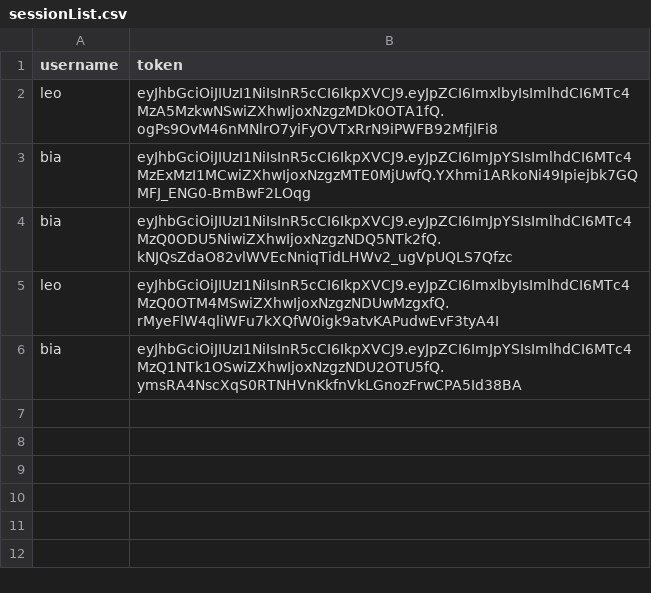
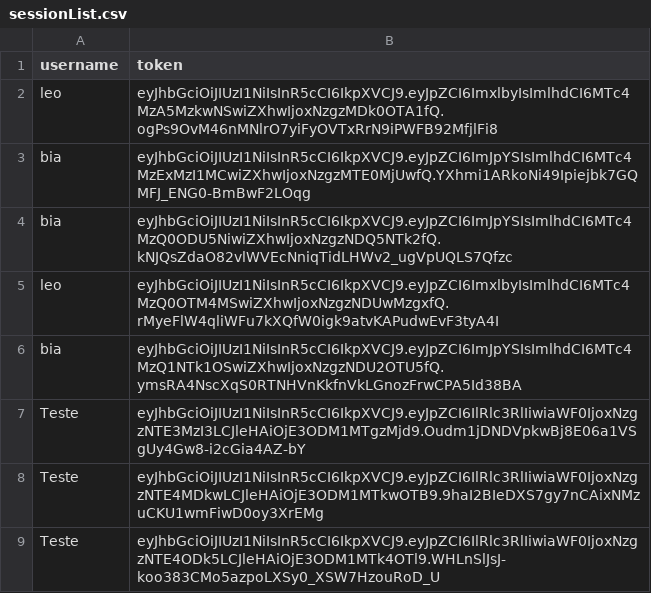
Before and after one commit to leonardoepg-mon/X-Sell, a CSV file: x-sell-app/server/data/users/sessionList.csv, drawn as a sheet; the diff names each change by its address in the sheet, - before the commit and + after, or states it on an @@ line.

```diff
--- a/x-sell-app/server/data/users/sessionList.csv
+++ b/x-sell-app/server/data/users/sessionList.csv
+row 7: Teste | eyJhbGciOiJIUzI1NiIsInR5cCI6IkpXVCJ9.eyJpZCI6IlRlc3RlIiwiaWF0IjoxNzgzNTE3MzI3LCJleHAiOjE3ODM1MTgzMjd9.Oudm1jDNDVpkwBj8E06a1VSgUy4Gw8-i2cGia4AZ-bY
+row 8: Teste | eyJhbGciOiJIUzI1NiIsInR5cCI6IkpXVCJ9.eyJpZCI6IlRlc3RlIiwiaWF0IjoxNzgzNTE4MDkwLCJleHAiOjE3ODM1MTkwOTB9.9haI2BIeDXS7gy7nCAixNMzuCKU1wmFiwD0oy3XrEMg
+row 9: Teste | eyJhbGciOiJIUzI1NiIsInR5cCI6IkpXVCJ9.eyJpZCI6IlRlc3RlIiwiaWF0IjoxNzgzNTE4ODk5LCJleHAiOjE3ODM1MTk4OTl9.WHLnSlJsJ-koo383CMo5azpoLXSy0_XSW7HzouRoD_U
```
Also changed, not shown: x-sell-app/server/data/status/db.csv, 9 other files.
